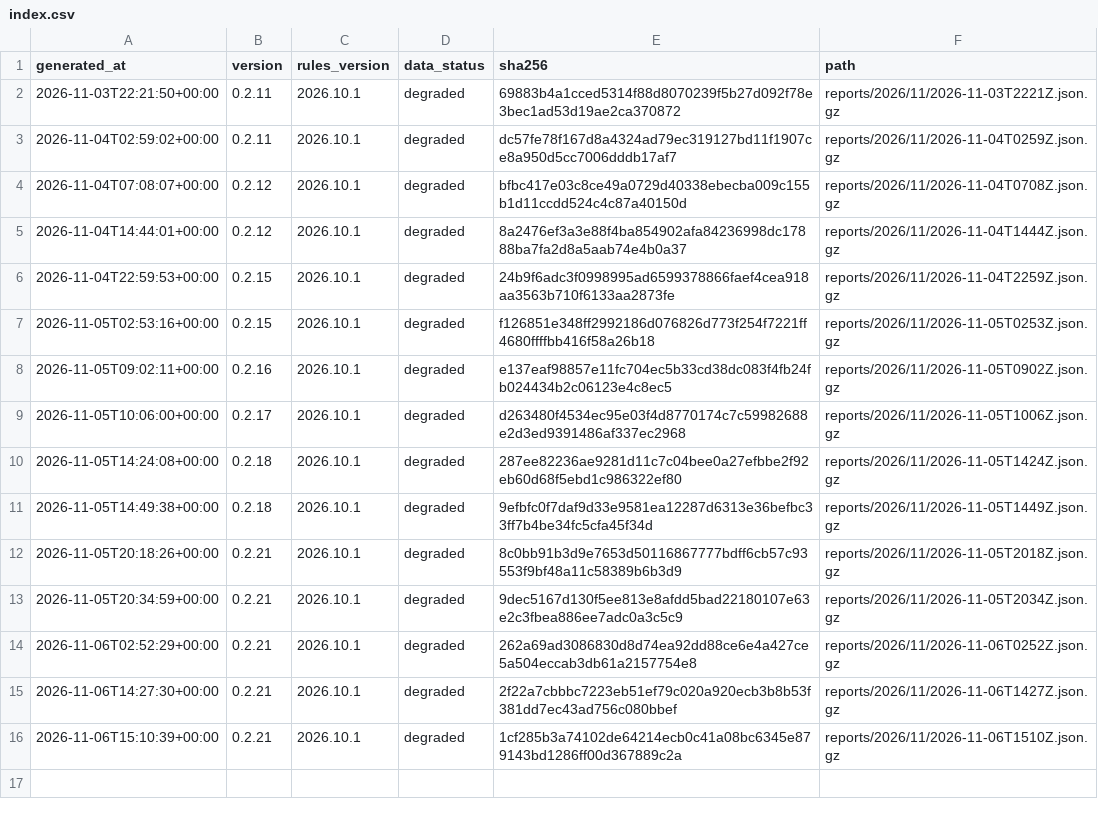
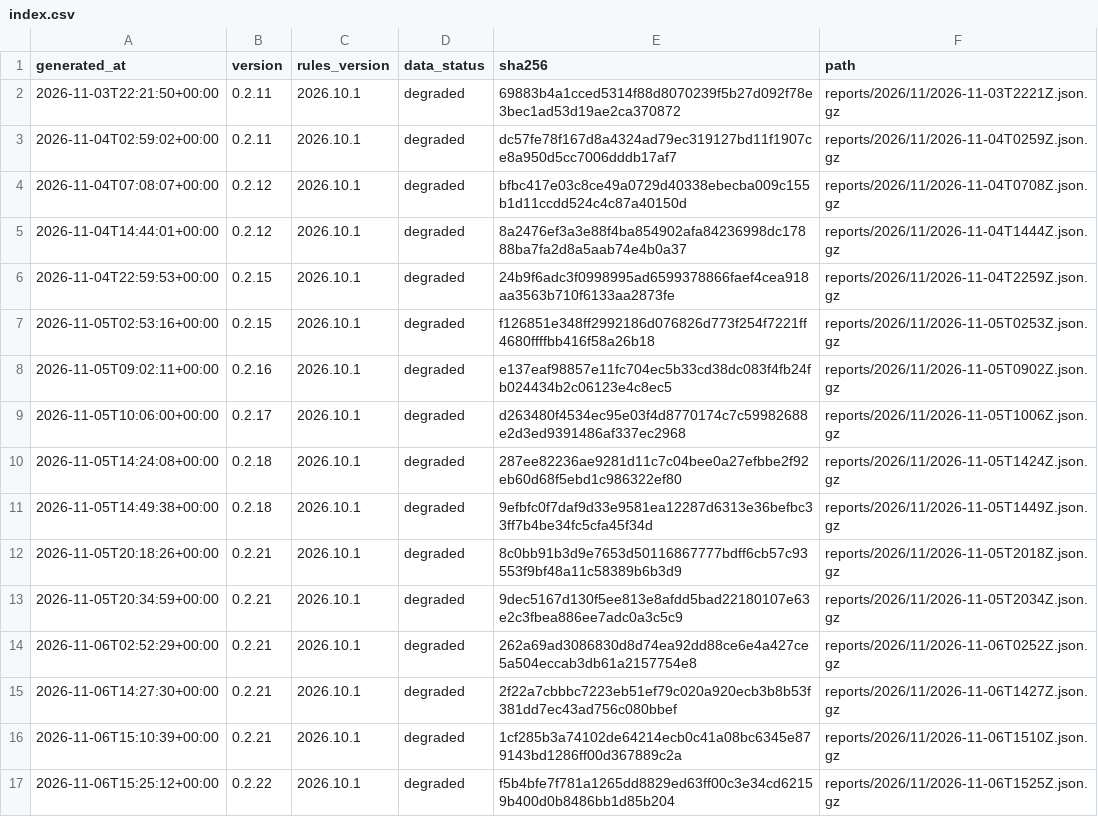
Before and after one commit to cssaritama/tsip-core, a CSV file: index.csv, drawn as a sheet.

```diff
--- a/index.csv
+++ b/index.csv
@@ -16 +16,2 @@ generated_at,version,rules_version,data_status,sha256,path
 2026-11-06T15:10:39+00:00,0.2.21,2026.10.1,degraded,1cf285b3a74102de64214ecb0c41a08bc6345e879143bd1286ff00d367889c2a,reports/2026/11/2026-11-06T1510Z.json.gz
+2026-11-06T15:25:12+00:00,0.2.22,2026.10.1,degraded,f5b4bfe7f781a1265dd8829ed63ff00c3e34cd62159b400d0b8486bb1d85b204,reports/2026/11/2026-11-06T1525Z.json.gz
```
Also changed, not shown: 1 other file.
